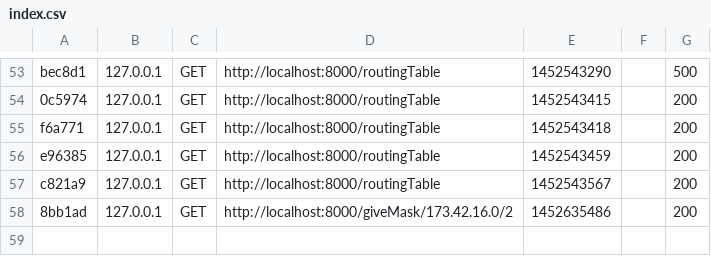
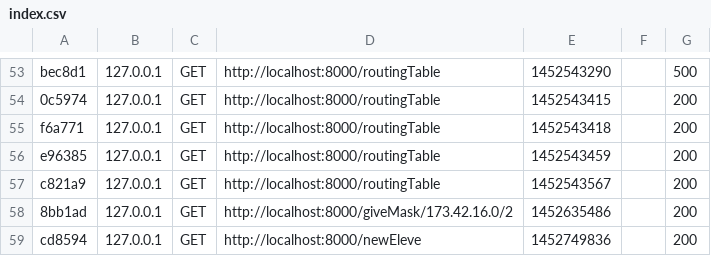
Before and after one commit to Minoflaz/Projet_IP, a CSV file: Symfony_PHP_project/app/cache/dev/profiler/index.csv, drawn as a sheet; only a part is shown, gaps mark what is left out; the diff names each change by its address in the sheet, - before the commit and + after, or states it on an @@ line.

```diff
--- a/Symfony_PHP_project/app/cache/dev/profiler/index.csv
+++ b/Symfony_PHP_project/app/cache/dev/profiler/index.csv
+row 59: cd8594 | 127.0.0.1 | GET | http://localhost:8000/newEleve | 1452749836 |  | 200
```
Also changed, not shown: 15 other files.
